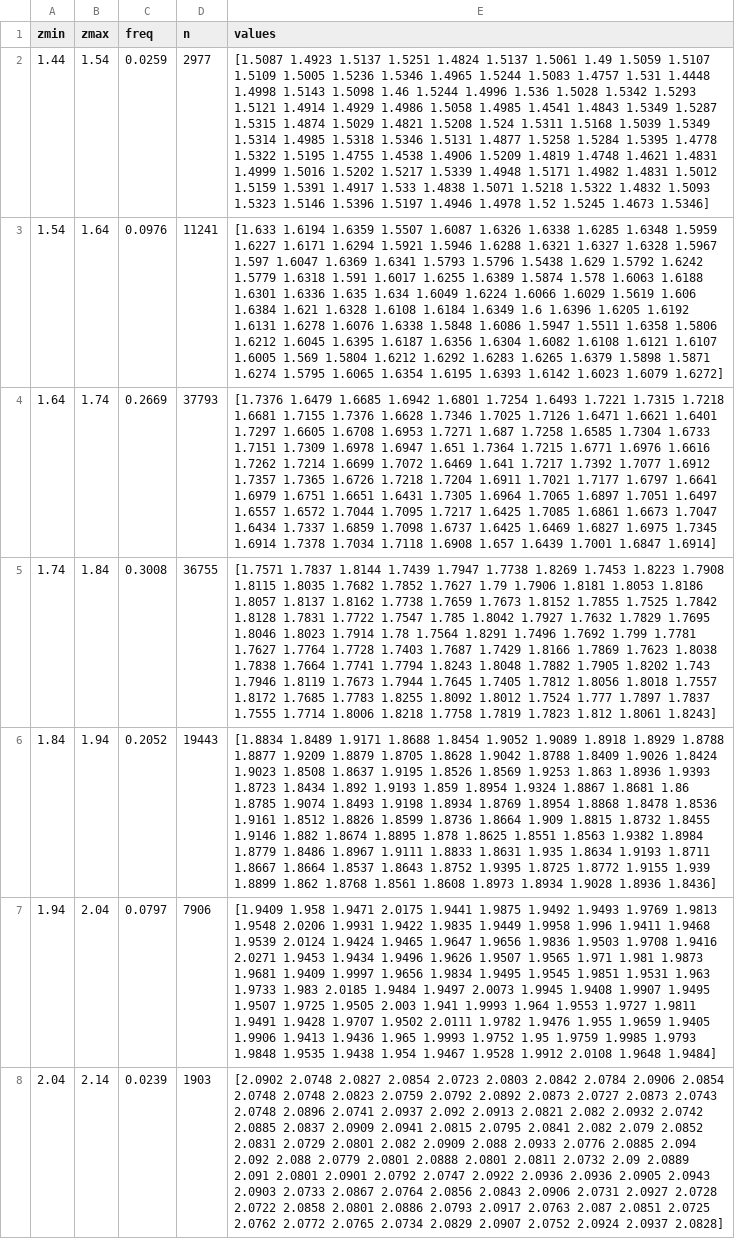
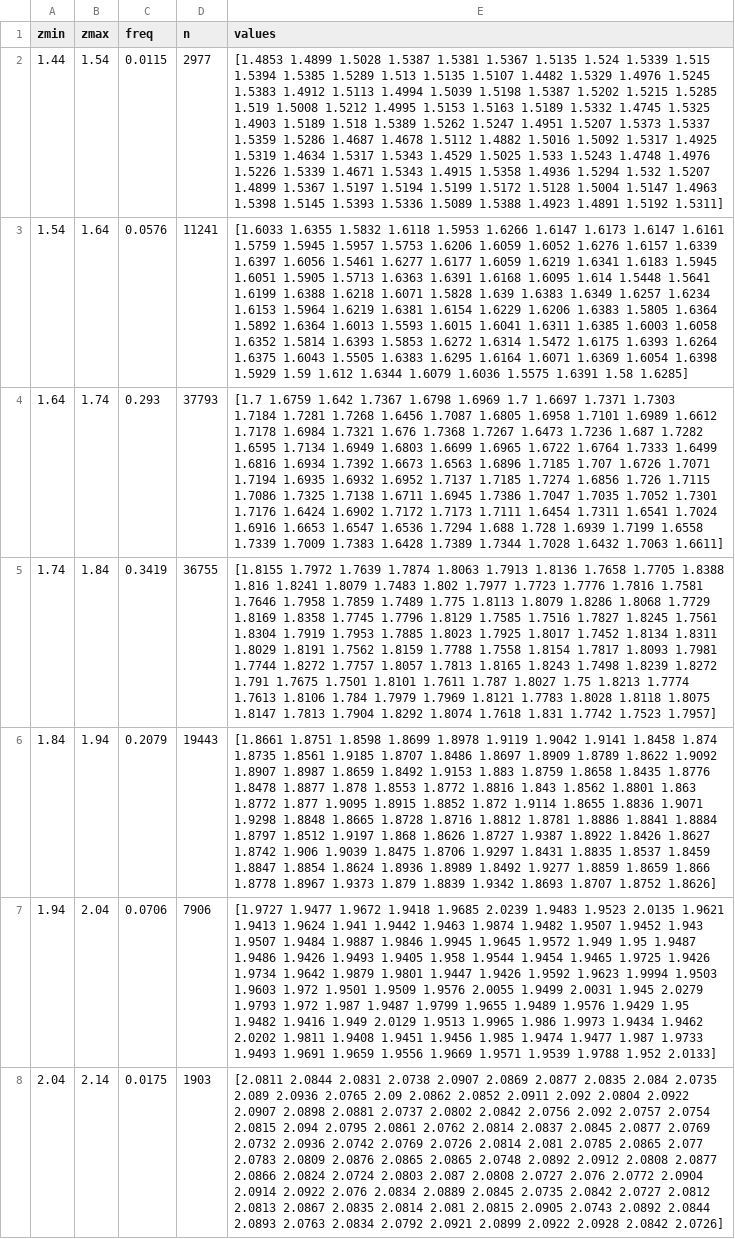
Before and after one commit to junqi108/planttech, a CSV file: data/groimp_mock/lia/height_freq_tree_0.csv, drawn as a sheet; ↵ is a line break in a cell; the diff names each change by its address in the sheet, - before the commit and + after, or states it on an @@ line.

```diff
--- a/data/groimp_mock/lia/height_freq_tree_0.csv
+++ b/data/groimp_mock/lia/height_freq_tree_0.csv
-C2 (freq): 0.0259
+C2 (freq): 0.0115
-E2 (values): [1.5087 1.4923 1.5137 1.5251 1.4824 1.5137 1.5061 1.49 1.5059 1.5107 ↵ 1.5109 1.5005 1.5236 1.5346 1.4965 1.5244 1.5083 1.4757 1.531 1.4448 ↵ 1.4998 1.5143 1.5098 1.46 1.5244 1.4996 1.536 1.5028 1.5342 1.5293 ↵ 1.5121 1.4914 1.4929 1.4986 1.5058 1.4985 1.4541 1.4843 1.5349 1.5287 ↵ 1.5315 1.4874 1.5029 1.4821 1.5208 1.524 1.5311 1.5168 1.5039 1.5349 ↵ 1.5314 1.4985 1.5318 1.5346 1.5131 1.4877 1.5258 1.5284 1.5395 1.4778 ↵ 1.5322 1.5195 1.4755 1.4538 1.4906 1.5209 1.4819 1.4748 1.4621 1.4831 ↵ 1.4999 1.5016 1.5202 1.5217 1.5339 1.4948 1.5171 1.4982 1.4831 1.5012 ↵ 1.5159 1.5391 1.4917 1.533 1.4838 1.5071 1.5218 1.5322 1.4832 1.5093 ↵ 1.5323 1.5146 1.5396 1.5197 1.4946 1.4978 1.52 1.5245 1.4673 1.5346]
+E2 (values): [1.4853 1.4899 1.5028 1.5387 1.5381 1.5367 1.5135 1.524 1.5339 1.515 ↵ 1.5394 1.5385 1.5289 1.513 1.5135 1.5107 1.4482 1.5329 1.4976 1.5245 ↵ 1.5383 1.4912 1.5113 1.4994 1.5039 1.5198 1.5387 1.5202 1.5215 1.5285 ↵ 1.519 1.5008 1.5212 1.4995 1.5153 1.5163 1.5189 1.5332 1.4745 1.5325 ↵ 1.4903 1.5189 1.518 1.5389 1.5262 1.5247 1.4951 1.5207 1.5373 1.5337 ↵ 1.5359 1.5286 1.4687 1.4678 1.5112 1.4882 1.5016 1.5092 1.5317 1.4925 ↵ 1.5319 1.4634 1.5317 1.5343 1.4529 1.5025 1.533 1.5243 1.4748 1.4976 ↵ 1.5226 1.5339 1.4671 1.5343 1.4915 1.5358 1.4936 1.5294 1.532 1.5207 ↵ 1.4899 1.5367 1.5197 1.5194 1.5199 1.5172 1.5128 1.5004 1.5147 1.4963 ↵ 1.5398 1.5145 1.5393 1.5336 1.5089 1.5388 1.4923 1.4891 1.5192 1.5311]
-C3 (freq): 0.0976
+C3 (freq): 0.0576
-E3 (values): [1.633 1.6194 1.6359 1.5507 1.6087 1.6326 1.6338 1.6285 1.6348 1.5959 ↵ 1.6227 1.6171 1.6294 1.5921 1.5946 1.6288 1.6321 1.6327 1.6328 1.5967 ↵ 1.597 1.6047 1.6369 1.6341 1.5793 1.5796 1.5438 1.629 1.5792 1.6242 ↵ 1.5779 1.6318 1.591 1.6017 1.6255 1.6389 1.5874 1.578 1.6063 1.6188 ↵ 1.6301 1.6336 1.635 1.634 1.6049 1.6224 1.6066 1.6029 1.5619 1.606 ↵ 1.6384 1.621 1.6328 1.6108 1.6184 1.6349 1.6 1.6396 1.6205 1.6192 ↵ 1.6131 1.6278 1.6076 1.6338 1.5848 1.6086 1.5947 1.5511 1.6358 1.5806 ↵ 1.6212 1.6045 1.6395 1.6187 1.6356 1.6304 1.6082 1.6108 1.6121 1.6107 ↵ 1.6005 1.569 1.5804 1.6212 1.6292 1.6283 1.6265 1.6379 1.5898 1.5871 ↵ 1.6274 1.5795 1.6065 1.6354 1.6195 1.6393 1.6142 1.6023 1.6079 1.6272]
+E3 (values): [1.6033 1.6355 1.5832 1.6118 1.5953 1.6266 1.6147 1.6173 1.6147 1.6161 ↵ 1.5759 1.5945 1.5957 1.5753 1.6206 1.6059 1.6052 1.6276 1.6157 1.6339 ↵ 1.6397 1.6056 1.5461 1.6277 1.6177 1.6059 1.6219 1.6341 1.6183 1.5945 ↵ 1.6051 1.5905 1.5713 1.6363 1.6391 1.6168 1.6095 1.614 1.5448 1.5641 ↵ 1.6199 1.6388 1.6218 1.6071 1.5828 1.639 1.6383 1.6349 1.6257 1.6234 ↵ 1.6153 1.5964 1.6219 1.6381 1.6154 1.6229 1.6206 1.6383 1.5805 1.6364 ↵ 1.5892 1.6364 1.6013 1.5593 1.6015 1.6041 1.6311 1.6385 1.6003 1.6058 ↵ 1.6352 1.5814 1.6393 1.5853 1.6272 1.6314 1.5472 1.6175 1.6393 1.6264 ↵ 1.6375 1.6043 1.5505 1.6383 1.6295 1.6164 1.6071 1.6369 1.6054 1.6398 ↵ 1.5929 1.59 1.612 1.6344 1.6079 1.6036 1.5575 1.6391 1.58 1.6285]
-C4 (freq): 0.2669
+C4 (freq): 0.293
-E4 (values): [1.7376 1.6479 1.6685 1.6942 1.6801 1.7254 1.6493 1.7221 1.7315 1.7218 ↵ 1.6681 1.7155 1.7376 1.6628 1.7346 1.7025 1.7126 1.6471 1.6621 1.6401 ↵ 1.7297 1.6605 1.6708 1.6953 1.7271 1.687 1.7258 1.6585 1.7304 1.6733 ↵ 1.7151 1.7309 1.6978 1.6947 1.651 1.7364 1.7215 1.6771 1.6976 1.6616 ↵ 1.7262 1.7214 1.6699 1.7072 1.6469 1.641 1.7217 1.7392 1.7077 1.6912 ↵ 1.7357 1.7365 1.6726 1.7218 1.7204 1.6911 1.7021 1.7177 1.6797 1.6641 ↵ 1.6979 1.6751 1.6651 1.6431 1.7305 1.6964 1.7065 1.6897 1.7051 1.6497 ↵ 1.6557 1.6572 1.7044 1.7095 1.7217 1.6425 1.7085 1.6861 1.6673 1.7047 ↵ 1.6434 1.7337 1.6859 1.7098 1.6737 1.6425 1.6469 1.6827 1.6975 1.7345 ↵ 1.6914 1.7378 1.7034 1.7118 1.6908 1.657 1.6439 1.7001 1.6847 1.6914]
+E4 (values): [1.7 1.6759 1.642 1.7367 1.6798 1.6969 1.7 1.6697 1.7371 1.7303 ↵ 1.7184 1.7281 1.7268 1.6456 1.7087 1.6805 1.6958 1.7101 1.6989 1.6612 ↵ 1.7178 1.6984 1.7321 1.676 1.7368 1.7267 1.6473 1.7236 1.687 1.7282 ↵ 1.6595 1.7134 1.6949 1.6803 1.6699 1.6965 1.6722 1.6764 1.7333 1.6499 ↵ 1.6816 1.6934 1.7392 1.6673 1.6563 1.6896 1.7185 1.707 1.6726 1.7071 ↵ 1.7194 1.6935 1.6932 1.6952 1.7137 1.7185 1.7274 1.6856 1.726 1.7115 ↵ 1.7086 1.7325 1.7138 1.6711 1.6945 1.7386 1.7047 1.7035 1.7052 1.7301 ↵ 1.7176 1.6424 1.6902 1.7172 1.7173 1.7111 1.6454 1.7311 1.6541 1.7024 ↵ 1.6916 1.6653 1.6547 1.6536 1.7294 1.688 1.728 1.6939 1.7199 1.6558 ↵ 1.7339 1.7009 1.7383 1.6428 1.7389 1.7344 1.7028 1.6432 1.7063 1.6611]
-C5 (freq): 0.3008
+C5 (freq): 0.3419
-E5 (values): [1.7571 1.7837 1.8144 1.7439 1.7947 1.7738 1.8269 1.7453 1.8223 1.7908 ↵ 1.8115 1.8035 1.7682 1.7852 1.7627 1.79 1.7906 1.8181 1.8053 1.8186 ↵ 1.8057 1.8137 1.8162 1.7738 1.7659 1.7673 1.8152 1.7855 1.7525 1.7842 ↵ 1.8128 1.7831 1.7722 1.7547 1.785 1.8042 1.7927 1.7632 1.7829 1.7695 ↵ 1.8046 1.8023 1.7914 1.78 1.7564 1.8291 1.7496 1.7692 1.799 1.7781 ↵ 1.7627 1.7764 1.7728 1.7403 1.7687 1.7429 1.8166 1.7869 1.7623 1.8038 ↵ 1.7838 1.7664 1.7741 1.7794 1.8243 1.8048 1.7882 1.7905 1.8202 1.743 ↵ 1.7946 1.8119 1.7673 1.7944 1.7645 1.7405 1.7812 1.8056 1.8018 1.7557 ↵ 1.8172 1.7685 1.7783 1.8255 1.8092 1.8012 1.7524 1.777 1.7897 1.7837 ↵ 1.7555 1.7714 1.8006 1.8218 1.7758 1.7819 1.7823 1.812 1.8061 1.8243]
+E5 (values): [1.8155 1.7972 1.7639 1.7874 1.8063 1.7913 1.8136 1.7658 1.7705 1.8388 ↵ 1.816 1.8241 1.8079 1.7483 1.802 1.7977 1.7723 1.7776 1.7816 1.7581 ↵ 1.7646 1.7958 1.7859 1.7489 1.775 1.8113 1.8079 1.8286 1.8068 1.7729 ↵ 1.8169 1.8358 1.7745 1.7796 1.8129 1.7585 1.7516 1.7827 1.8245 1.7561 ↵ 1.8304 1.7919 1.7953 1.7885 1.8023 1.7925 1.8017 1.7452 1.8134 1.8311 ↵ 1.8029 1.8191 1.7562 1.8159 1.7788 1.7558 1.8154 1.7817 1.8093 1.7981 ↵ 1.7744 1.8272 1.7757 1.8057 1.7813 1.8165 1.8243 1.7498 1.8239 1.8272 ↵ 1.791 1.7675 1.7501 1.8101 1.7611 1.787 1.8027 1.75 1.8213 1.7774 ↵ 1.7613 1.8106 1.784 1.7979 1.7969 1.8121 1.7783 1.8028 1.8118 1.8075 ↵ 1.8147 1.7813 1.7904 1.8292 1.8074 1.7618 1.831 1.7742 1.7523 1.7957]
-C6 (freq): 0.2052
+C6 (freq): 0.2079
-E6 (values): [1.8834 1.8489 1.9171 1.8688 1.8454 1.9052 1.9089 1.8918 1.8929 1.8788 ↵ 1.8877 1.9209 1.8879 1.8705 1.8628 1.9042 1.8788 1.8409 1.9026 1.8424 ↵ 1.9023 1.8508 1.8637 1.9195 1.8526 1.8569 1.9253 1.863 1.8936 1.9393 ↵ 1.8723 1.8434 1.892 1.9193 1.859 1.8954 1.9324 1.8867 1.8681 1.86 ↵ 1.8785 1.9074 1.8493 1.9198 1.8934 1.8769 1.8954 1.8868 1.8478 1.8536 ↵ 1.9161 1.8512 1.8826 1.8599 1.8736 1.8664 1.909 1.8815 1.8732 1.8455 ↵ 1.9146 1.882 1.8674 1.8895 1.878 1.8625 1.8551 1.8563 1.9382 1.8984 ↵ 1.8779 1.8486 1.8967 1.9111 1.8833 1.8631 1.935 1.8634 1.9193 1.8711 ↵ 1.8667 1.8664 1.8537 1.8643 1.8752 1.9395 1.8725 1.8772 1.9155 1.939 ↵ 1.8899 1.862 1.8768 1.8561 1.8608 1.8973 1.8934 1.9028 1.8936 1.8436]
+E6 (values): [1.8661 1.8751 1.8598 1.8699 1.8978 1.9119 1.9042 1.9141 1.8458 1.874 ↵ 1.8735 1.8561 1.9185 1.8707 1.8486 1.8697 1.8909 1.8789 1.8622 1.9092 ↵ 1.8907 1.8987 1.8659 1.8492 1.9153 1.883 1.8759 1.8658 1.8435 1.8776 ↵ 1.8478 1.8877 1.878 1.8553 1.8772 1.8816 1.843 1.8562 1.8801 1.863 ↵ 1.8772 1.877 1.9095 1.8915 1.8852 1.872 1.9114 1.8655 1.8836 1.9071 ↵ 1.9298 1.8848 1.8665 1.8728 1.8716 1.8812 1.8781 1.8886 1.8841 1.8884 ↵ 1.8797 1.8512 1.9197 1.868 1.8626 1.8727 1.9387 1.8922 1.8426 1.8627 ↵ 1.8742 1.906 1.9039 1.8475 1.8706 1.9297 1.8431 1.8835 1.8537 1.8459 ↵ 1.8847 1.8854 1.8624 1.8936 1.8989 1.8492 1.9277 1.8859 1.8659 1.866 ↵ 1.8778 1.8967 1.9373 1.879 1.8839 1.9342 1.8693 1.8707 1.8752 1.8626]
-C7 (freq): 0.0797
+C7 (freq): 0.0706
-E7 (values): [1.9409 1.958 1.9471 2.0175 1.9441 1.9875 1.9492 1.9493 1.9769 1.9813 ↵ 1.9548 2.0206 1.9931 1.9422 1.9835 1.9449 1.9958 1.996 1.9411 1.9468 ↵ 1.9539 2.0124 1.9424 1.9465 1.9647 1.9656 1.9836 1.9503 1.9708 1.9416 ↵ 2.0271 1.9453 1.9434 1.9496 1.9626 1.9507 1.9565 1.971 1.981 1.9873 ↵ 1.9681 1.9409 1.9997 1.9656 1.9834 1.9495 1.9545 1.9851 1.9531 1.963 ↵ 1.9733 1.983 2.0185 1.9484 1.9497 2.0073 1.9945 1.9408 1.9907 1.9495 ↵ 1.9507 1.9725 1.9505 2.003 1.941 1.9993 1.964 1.9553 1.9727 1.9811 ↵ 1.9491 1.9428 1.9707 1.9502 2.0111 1.9782 1.9476 1.955 1.9659 1.9405 ↵ 1.9906 1.9413 1.9436 1.965 1.9993 1.9752 1.95 1.9759 1.9985 1.9793 ↵ 1.9848 1.9535 1.9438 1.954 1.9467 1.9528 1.9912 2.0108 1.9648 1.9484]
+E7 (values): [1.9727 1.9477 1.9672 1.9418 1.9685 2.0239 1.9483 1.9523 2.0135 1.9621 ↵ 1.9413 1.9624 1.941 1.9442 1.9463 1.9874 1.9482 1.9507 1.9452 1.943 ↵ 1.9507 1.9484 1.9887 1.9846 1.9945 1.9645 1.9572 1.949 1.95 1.9487 ↵ 1.9486 1.9426 1.9493 1.9405 1.958 1.9544 1.9454 1.9465 1.9725 1.9426 ↵ 1.9734 1.9642 1.9879 1.9801 1.9447 1.9426 1.9592 1.9623 1.9994 1.9503 ↵ 1.9603 1.972 1.9501 1.9509 1.9576 2.0055 1.9499 2.0031 1.945 2.0279 ↵ 1.9793 1.972 1.987 1.9487 1.9799 1.9655 1.9489 1.9576 1.9429 1.95 ↵ 1.9482 1.9416 1.949 2.0129 1.9513 1.9965 1.986 1.9973 1.9434 1.9462 ↵ 2.0202 1.9811 1.9408 1.9451 1.9456 1.985 1.9474 1.9477 1.987 1.9733 ↵ 1.9493 1.9691 1.9659 1.9556 1.9669 1.9571 1.9539 1.9788 1.952 2.0133]
-C8 (freq): 0.0239
+C8 (freq): 0.0175
-E8 (values): [2.0902 2.0748 2.0827 2.0854 2.0723 2.0803 2.0842 2.0784 2.0906 2.0854 ↵ 2.0748 2.0748 2.0823 2.0759 2.0792 2.0892 2.0873 2.0727 2.0873 2.0743 ↵ 2.0748 2.0896 2.0741 2.0937 2.092 2.0913 2.0821 2.082 2.0932 2.0742 ↵ 2.0885 2.0837 2.0909 2.0941 2.0815 2.0795 2.0841 2.082 2.079 2.0852 ↵ 2.0831 2.0729 2.0801 2.082 2.0909 2.088 2.0933 2.0776 2.0885 2.094 ↵ 2.092 2.088 2.0779 2.0801 2.0888 2.0801 2.0811 2.0732 2.09 2.0889 ↵ 2.091 2.0801 2.0901 2.0792 2.0747 2.0922 2.0936 2.0936 2.0905 2.0943 ↵ 2.0903 2.0733 2.0867 2.0764 2.0856 2.0843 2.0906 2.0731 2.0927 2.0728 ↵ 2.0722 2.0858 2.0801 2.0886 2.0793 2.0917 2.0763 2.087 2.0851 2.0725 ↵ 2.0762 2.0772 2.0765 2.0734 2.0829 2.0907 2.0752 2.0924 2.0937 2.0828]
+E8 (values): [2.0811 2.0844 2.0831 2.0738 2.0907 2.0869 2.0877 2.0835 2.084 2.0735 ↵ 2.089 2.0936 2.0765 2.09 2.0862 2.0852 2.0911 2.092 2.0804 2.0922 ↵ 2.0907 2.0898 2.0881 2.0737 2.0802 2.0842 2.0756 2.092 2.0757 2.0754 ↵ 2.0815 2.094 2.0795 2.0861 2.0762 2.0814 2.0837 2.0845 2.0877 2.0769 ↵ 2.0732 2.0936 2.0742 2.0769 2.0726 2.0814 2.081 2.0785 2.0865 2.077 ↵ 2.0783 2.0809 2.0876 2.0865 2.0865 2.0748 2.0892 2.0912 2.0808 2.0877 ↵ 2.0866 2.0824 2.0724 2.0803 2.087 2.0808 2.0727 2.076 2.0772 2.0904 ↵ 2.0914 2.0922 2.076 2.0834 2.0889 2.0845 2.0735 2.0842 2.0727 2.0812 ↵ 2.0813 2.0867 2.0835 2.0814 2.081 2.0815 2.0905 2.0743 2.0892 2.0844 ↵ 2.0893 2.0763 2.0834 2.0792 2.0921 2.0899 2.0922 2.0928 2.0842 2.0726]
```
Also changed, not shown: data/groimp_mock/lia/angles_freq_tree_0.csv, data/groimp_mock/lia/results_per_height_tree_0.csv, 19 other files.
